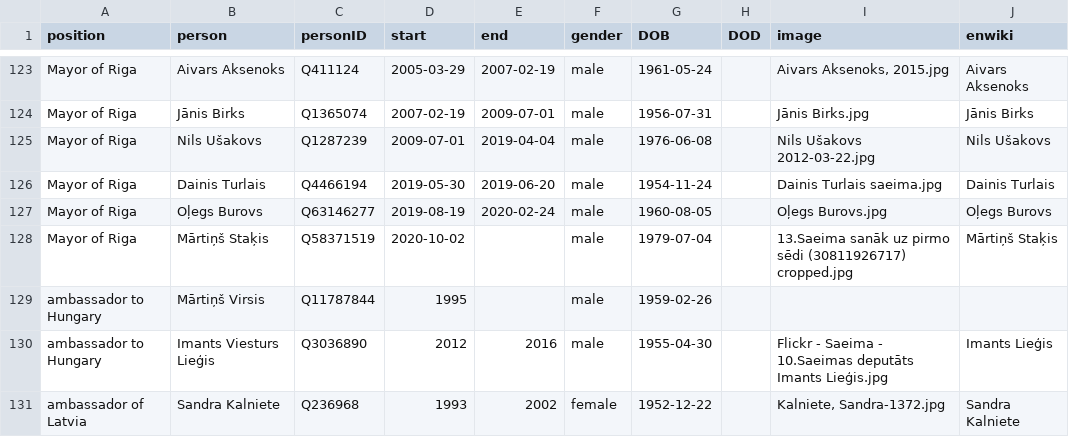
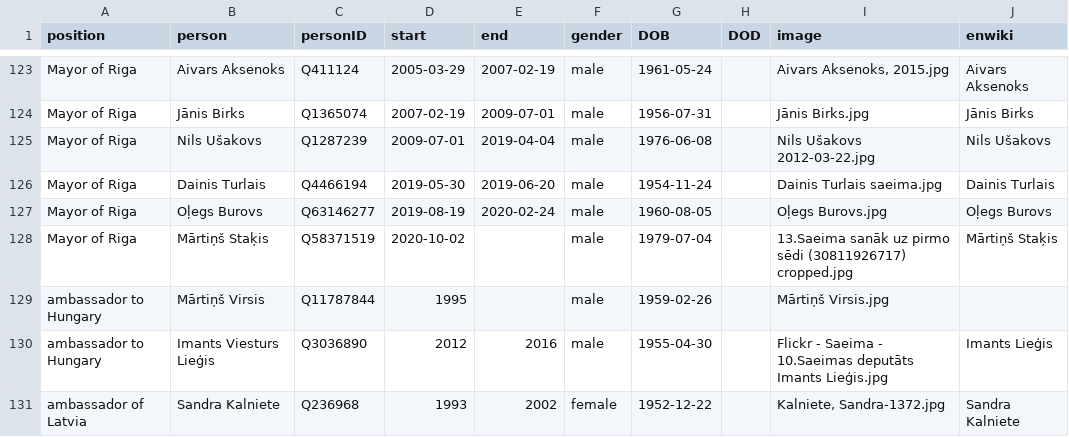
Before and after one commit to every-politician-scrapers/latvia-cabinet, a CSV file: html/holders21.csv, drawn as a sheet; only a part is shown, gaps mark what is left out.

Commit message:
PCB update

```diff
--- a/html/holders21.csv
+++ b/html/holders21.csv
@@ -128,3 +128,3 @@ Mayor of Riga,Oļegs Burovs,Q63146277,2019-08-19,2020-02-24,male,1960-08-05,,Oļ
 Mayor of Riga,Mārtiņš Staķis,Q58371519,2020-10-02,,male,1979-07-04,,13.Saeima sanāk uz pirmo sēdi (30811926717) cropped.jpg,Mārtiņš Staķis
-ambassador to Hungary,Mārtiņš Virsis,Q11787844,1995,,male,1959-02-26,,,
+ambassador to Hungary,Mārtiņš Virsis,Q11787844,1995,,male,1959-02-26,,Mārtiņš Virsis.jpg,
 ambassador to Hungary,Imants Viesturs Lieģis,Q3036890,2012,2016,male,1955-04-30,,Flickr - Saeima - 10.Saeimas deputāts Imants Lieģis.jpg,Imants Lieģis
```
